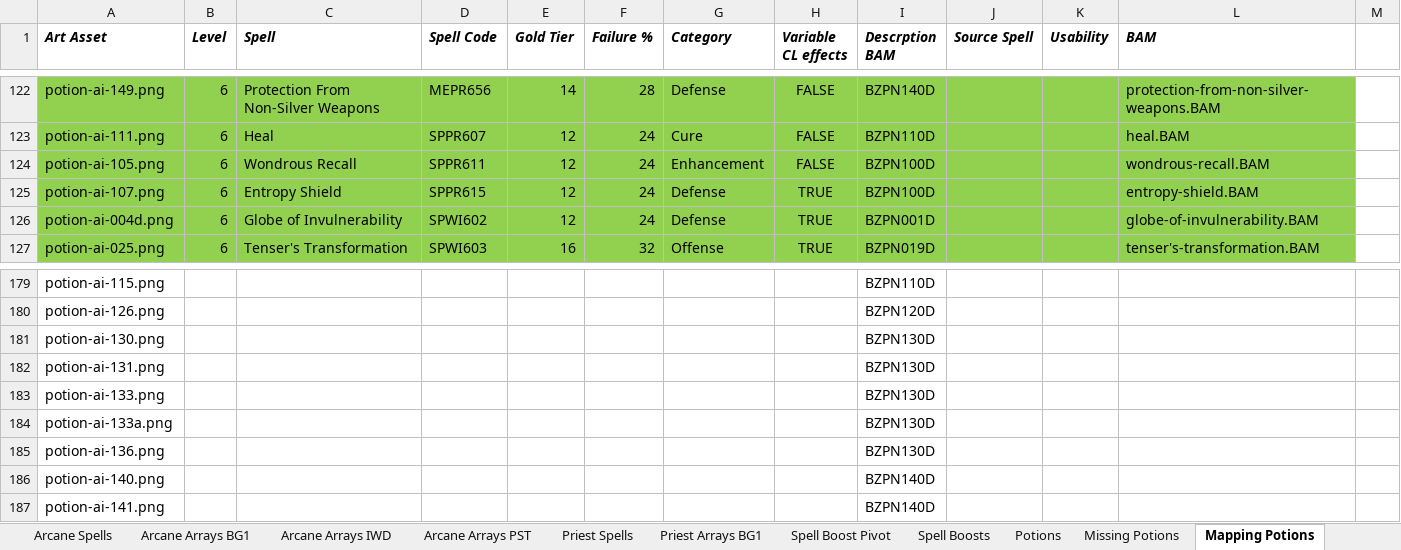
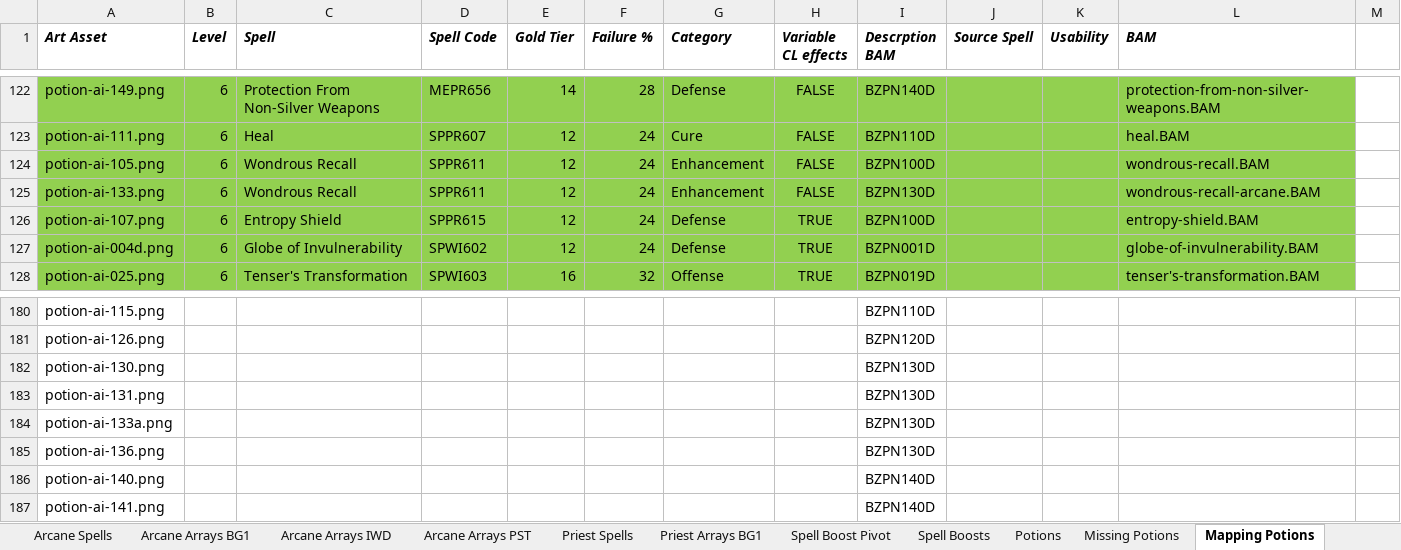
Before and after one commit to BardezAnAvatar/BGEE-Caster-Crafting, an Excel workbook: .research/research.xlsx, sheet Mapping Potions, drawn as a sheet; only a part is shown, gaps mark what is left out; values as stored, in another font and other column widths than the file's, no borders; removed rows and columns are numbered as before the commit, all else as after; the diff names each change by its address in the sheet, - before the commit and + after, or states it on an @@ line.

Commit message:
Making an arcane version of Wondrous Recall potion

```diff
--- a/.research/research.xlsx (sheet Mapping Potions)
+++ b/.research/research.xlsx (sheet Mapping Potions)
+row 125: potion-ai-133.png | 6 | Wondrous Recall | SPPR611 | 12 | 24 | Enhancement | FALSE | BZPN130D |  |  | wondrous-recall-arcane.BAM
-row 183: potion-ai-133.png |  |  |  |  |  |  |  | BZPN130D
```
Also changed, not shown: formulas that keep their value, 5 other files.
